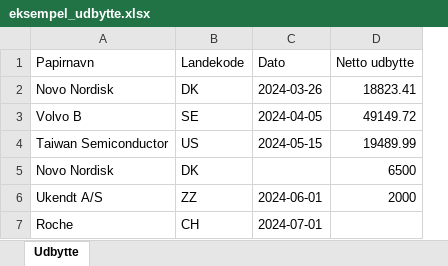
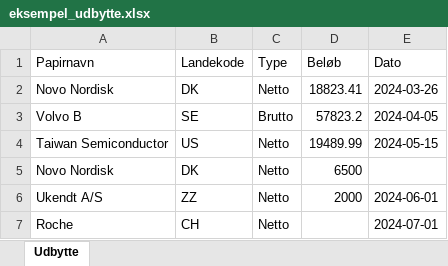
Before and after one commit to Elderfarm/Elderfarm-Projects, an Excel workbook: kursregulering/test_data/eksempel_udbytte.xlsx, sheet Udbytte, drawn as a sheet; values as stored, in another font and other column widths than the file's, no borders; removed rows and columns are numbered as before the commit, all else as after; the diff names each change by its address in the sheet, - before the commit and + after, or states it on an @@ line.

```diff
--- a/kursregulering/test_data/eksempel_udbytte.xlsx (sheet Udbytte)
+++ b/kursregulering/test_data/eksempel_udbytte.xlsx (sheet Udbytte)
+column C (Type), rows 2-7: Netto | Brutto | Netto | Netto | Netto | Netto
+column D (Beløb), rows 2-6: 18823.41 | 57823.2 | 19489.99 | 6500 | 2000
-column D (Netto udbytte), rows 2-6: 18823.41 | 49149.72 | 19489.99 | 6500 | 2000
```
Also changed, not shown: 5 other files.
